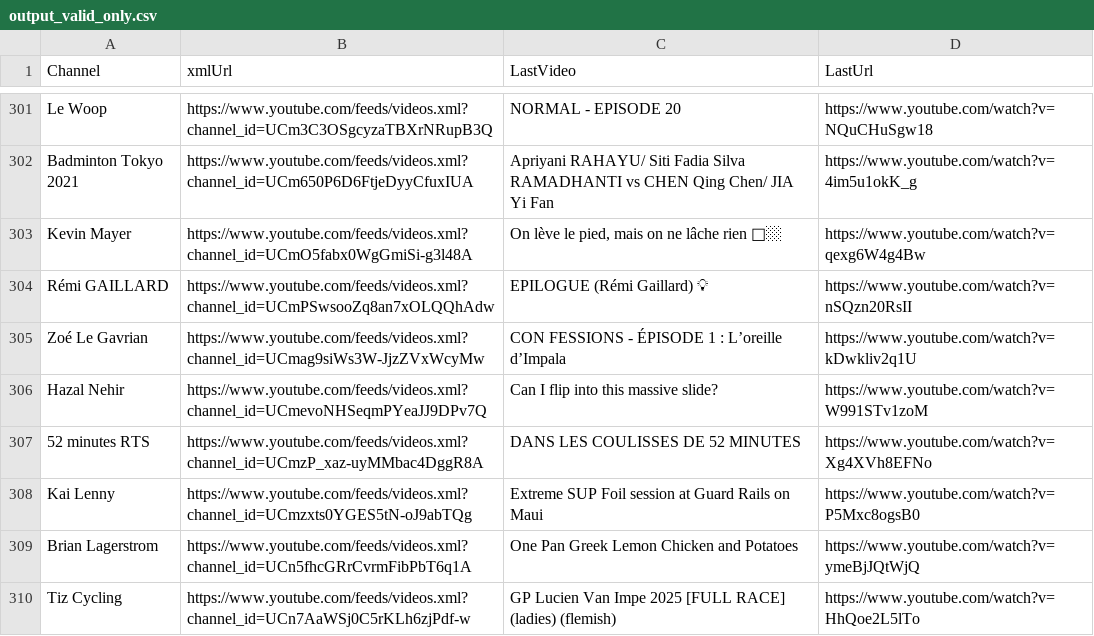
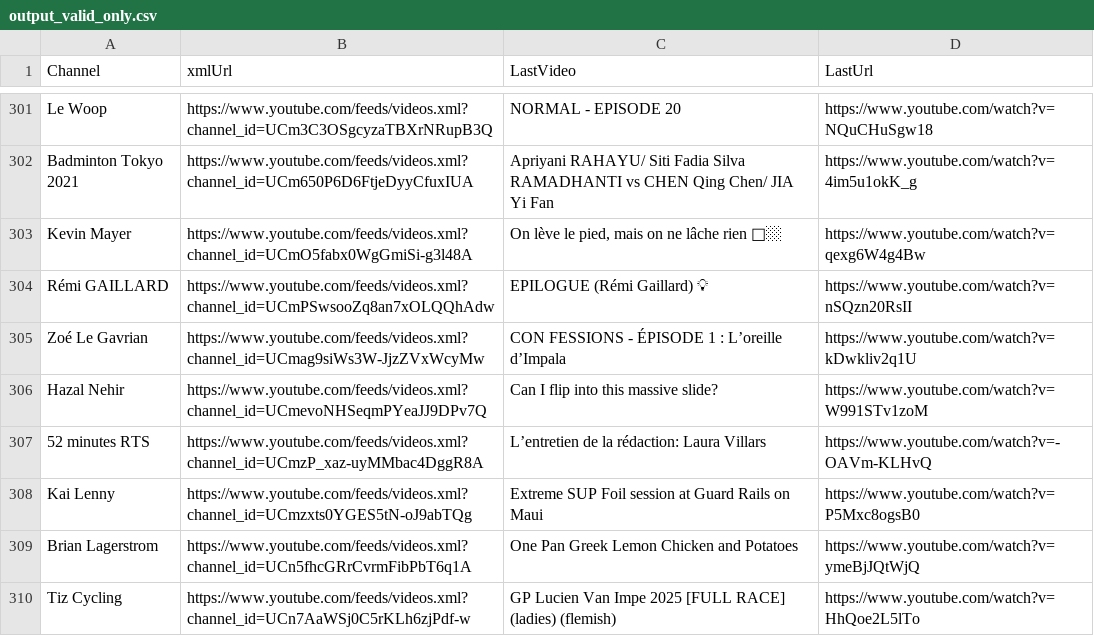
Before and after one commit to MaximeHoldener/check_videos, a CSV file: output_valid_only.csv, drawn as a sheet; only a part is shown, gaps mark what is left out; the diff covers the shown part only.

```diff
--- a/output_valid_only.csv
+++ b/output_valid_only.csv
@@ -306,3 +306,3 @@ Zoé Le Gavrian,https://www.youtube.com/feeds/videos.xml?channel_id=UCmag9siWs3W
 Hazal Nehir,https://www.youtube.com/feeds/videos.xml?channel_id=UCmevoNHSeqmPYeaJJ9DPv7Q,Can I flip into this massive slide? ,https://www.youtube.com/watch?v=W991STv1zoM
-52 minutes RTS,https://www.youtube.com/feeds/videos.xml?channel_id=UCmzP_xaz-uyMMbac4DggR8A,DANS LES COULISSES DE 52 MINUTES,https://www.youtube.com/watch?v=Xg4XVh8EFNo
+52 minutes RTS,https://www.youtube.com/feeds/videos.xml?channel_id=UCmzP_xaz-uyMMbac4DggR8A,L’entretien de la rédaction: Laura Villars,https://www.youtube.com/watch?v=-OAVm-KLHvQ
 Kai Lenny,https://www.youtube.com/feeds/videos.xml?channel_id=UCmzxts0YGES5tN-oJ9abTQg,Extreme SUP Foil session at Guard Rails on Maui,https://www.youtube.com/watch?v=P5Mxc8ogsB0
```
Also changed, not shown: 86 edited cells elsewhere in this file, 1 other file.
